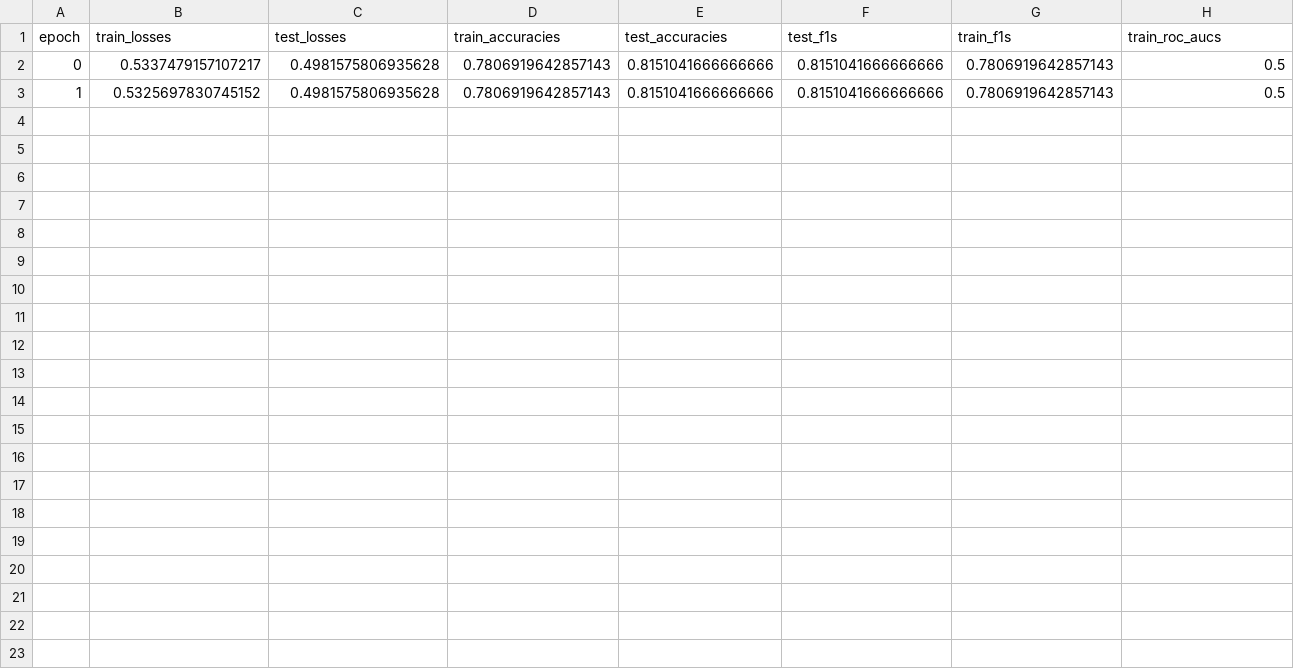
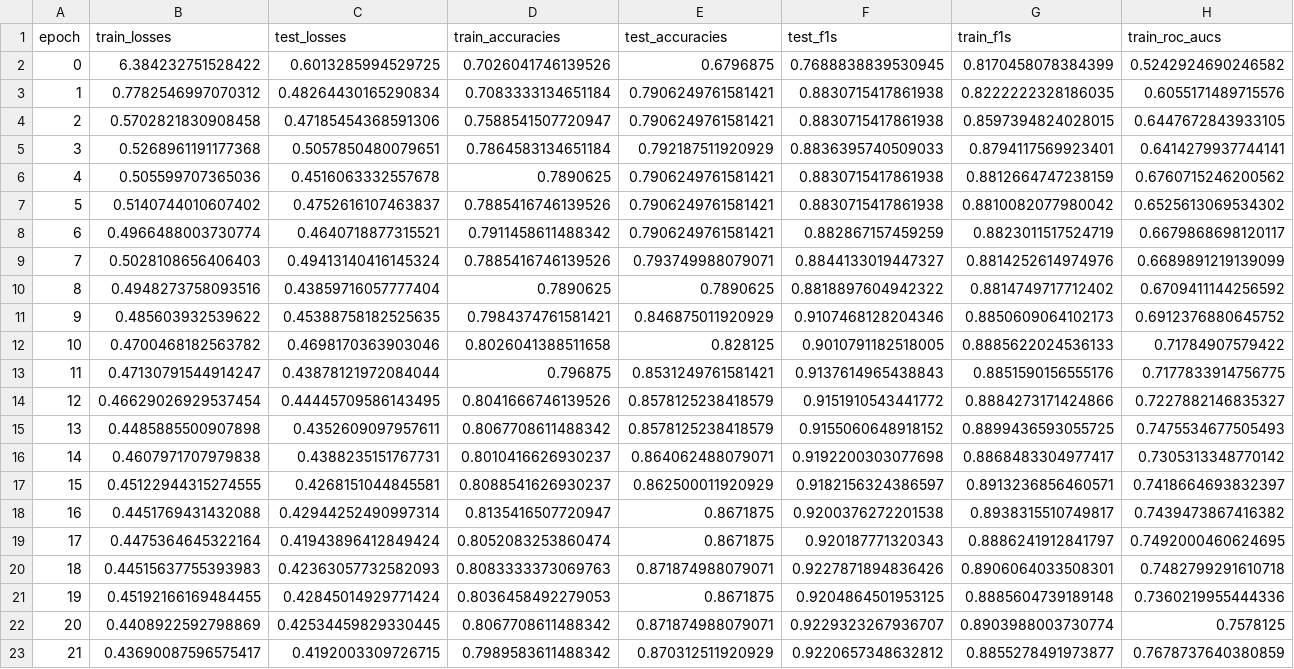
Before and after one commit to Luis-alba-sanchez/Retinal-Disease-Image-Classifier, a CSV file: model-training/Training-Statistics/ts_simple_cnn_bc_retina.csv, drawn as a sheet; only a part is shown; rows hold the shown columns only; the diff covers the shown part only; the diff names each change by its address in the sheet, - before the commit and + after, or states it on an @@ line.

Commit message:
fit: - change of the gpu checker tool - nn.BCEWithLogitsLoss contains now a coef to balance hte desease risk class run: - new runs over more epochs for better model testing - new notebook with the first vision transformer

```diff
--- a/model-training/Training-Statistics/ts_simple_cnn_bc_retina.csv
+++ b/model-training/Training-Statistics/ts_simple_cnn_bc_retina.csv
-B2 (train_losses): 0.5337479157107217
+B2 (train_losses): 6.384232751528422
-C2 (test_losses): 0.4981575806935628
+C2 (test_losses): 0.6013285994529725
-D2 (train_accuracies): 0.7806919642857143
+D2 (train_accuracies): 0.7026041746139526
-E2 (test_accuracies): 0.8151041666666666
+E2 (test_accuracies): 0.6796875
-F2 (test_f1s): 0.8151041666666666
+F2 (test_f1s): 0.7688838839530945
-G2 (train_f1s): 0.7806919642857143
+G2 (train_f1s): 0.8170458078384399
-H2 (train_roc_aucs): 0.5
+H2 (train_roc_aucs): 0.5242924690246582
-B3 (train_losses): 0.5325697830745152
+B3 (train_losses): 0.7782546997070312
-C3 (test_losses): 0.4981575806935628
+C3 (test_losses): 0.48264430165290834
-D3 (train_accuracies): 0.7806919642857143
+D3 (train_accuracies): 0.7083333134651184
-E3 (test_accuracies): 0.8151041666666666
+E3 (test_accuracies): 0.7906249761581421
-F3 (test_f1s): 0.8151041666666666
+F3 (test_f1s): 0.8830715417861938
-G3 (train_f1s): 0.7806919642857143
+G3 (train_f1s): 0.8222222328186035
-H3 (train_roc_aucs): 0.5
+H3 (train_roc_aucs): 0.6055171489715576
+row 4: 2 | 0.5702821830908458 | 0.47185454368591306 | 0.7588541507720947 | 0.7906249761581421 | 0.8830715417861938 | 0.8597394824028015 | 0.6447672843933105
+row 5: 3 | 0.5268961191177368 | 0.5057850480079651 | 0.7864583134651184 | 0.792187511920929 | 0.8836395740509033 | 0.8794117569923401 | 0.6414279937744141
+row 6: 4 | 0.505599707365036 | 0.4516063332557678 | 0.7890625 | 0.7906249761581421 | 0.8830715417861938 | 0.8812664747238159 | 0.6760715246200562
+row 7: 5 | 0.5140744010607402 | 0.4752616107463837 | 0.7885416746139526 | 0.7906249761581421 | 0.8830715417861938 | 0.8810082077980042 | 0.6525613069534302
+row 8: 6 | 0.4966488003730774 | 0.4640718877315521 | 0.7911458611488342 | 0.7906249761581421 | 0.882867157459259 | 0.8823011517524719 | 0.6679868698120117
+row 9: 7 | 0.5028108656406403 | 0.49413140416145324 | 0.7885416746139526 | 0.793749988079071 | 0.8844133019447327 | 0.8814252614974976 | 0.6689891219139099
+row 10: 8 | 0.4948273758093516 | 0.43859716057777404 | 0.7890625 | 0.7890625 | 0.8818897604942322 | 0.8814749717712402 | 0.6709411144256592
+row 11: 9 | 0.485603932539622 | 0.45388758182525635 | 0.7984374761581421 | 0.846875011920929 | 0.9107468128204346 | 0.8850609064102173 | 0.6912376880645752
+row 12: 10 | 0.4700468182563782 | 0.4698170363903046 | 0.8026041388511658 | 0.828125 | 0.9010791182518005 | 0.8885622024536133 | 0.71784907579422
+row 13: 11 | 0.47130791544914247 | 0.43878121972084044 | 0.796875 | 0.8531249761581421 | 0.9137614965438843 | 0.8851590156555176 | 0.7177833914756775
+row 14: 12 | 0.46629026929537454 | 0.44445709586143495 | 0.8041666746139526 | 0.8578125238418579 | 0.9151910543441772 | 0.8884273171424866 | 0.7227882146835327
+row 15: 13 | 0.4485885500907898 | 0.4352609097957611 | 0.8067708611488342 | 0.8578125238418579 | 0.9155060648918152 | 0.8899436593055725 | 0.7475534677505493
+row 16: 14 | 0.4607971707979838 | 0.4388235151767731 | 0.8010416626930237 | 0.864062488079071 | 0.9192200303077698 | 0.8868483304977417 | 0.7305313348770142
+row 17: 15 | 0.45122944315274555 | 0.4268151044845581 | 0.8088541626930237 | 0.862500011920929 | 0.9182156324386597 | 0.8913236856460571 | 0.7418664693832397
+row 18: 16 | 0.4451769431432088 | 0.42944252490997314 | 0.8135416507720947 | 0.8671875 | 0.9200376272201538 | 0.8938315510749817 | 0.7439473867416382
+row 19: 17 | 0.4475364645322164 | 0.41943896412849424 | 0.8052083253860474 | 0.8671875 | 0.920187771320343 | 0.8886241912841797 | 0.7492000460624695
+row 20: 18 | 0.44515637755393983 | 0.42363057732582093 | 0.8083333373069763 | 0.871874988079071 | 0.9227871894836426 | 0.8906064033508301 | 0.7482799291610718
+row 21: 19 | 0.45192166169484455 | 0.42845014929771424 | 0.8036458492279053 | 0.8671875 | 0.9204864501953125 | 0.8885604739189148 | 0.7360219955444336
+row 22: 20 | 0.4408922592798869 | 0.42534459829330445 | 0.8067708611488342 | 0.871874988079071 | 0.9229323267936707 | 0.8903988003730774 | 0.7578125
+row 23: 21 | 0.43690087596575417 | 0.4192003309726715 | 0.7989583611488342 | 0.870312511920929 | 0.9220657348632812 | 0.8855278491973877 | 0.7678737640380859
```
Also changed, not shown: 2 edited cells elsewhere in this file, 24 other files.
